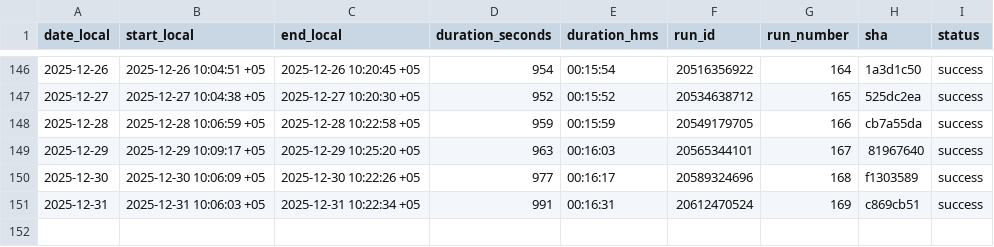
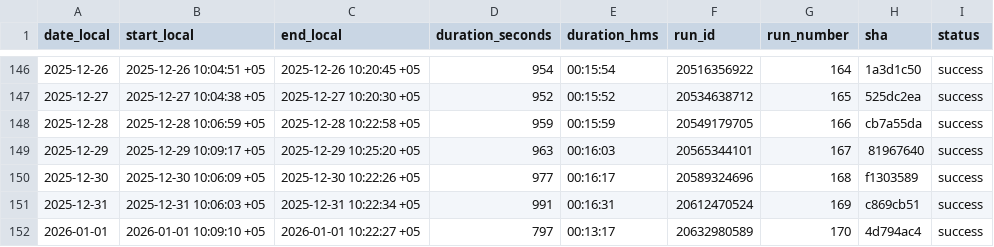
Before and after one commit to d-djumanov/OLX_Dacha_Scraping, a CSV file: Project/runs_log.csv, drawn as a sheet; only a part is shown, gaps mark what is left out.

```diff
--- a/Project/runs_log.csv
+++ b/Project/runs_log.csv
@@ -151 +151,2 @@ date_local,start_local,end_local,duration_seconds,duration_hms,run_id,run_number
 2025-12-31,2025-12-31 10:06:03 +05,2025-12-31 10:22:34 +05,991,00:16:31,20612470524,169,c869cb51,success
+2026-01-01,2026-01-01 10:09:10 +05,2026-01-01 10:22:27 +05,797,00:13:17,20632980589,170,4d794ac4,success
```
Also changed, not shown: 2 other files.
